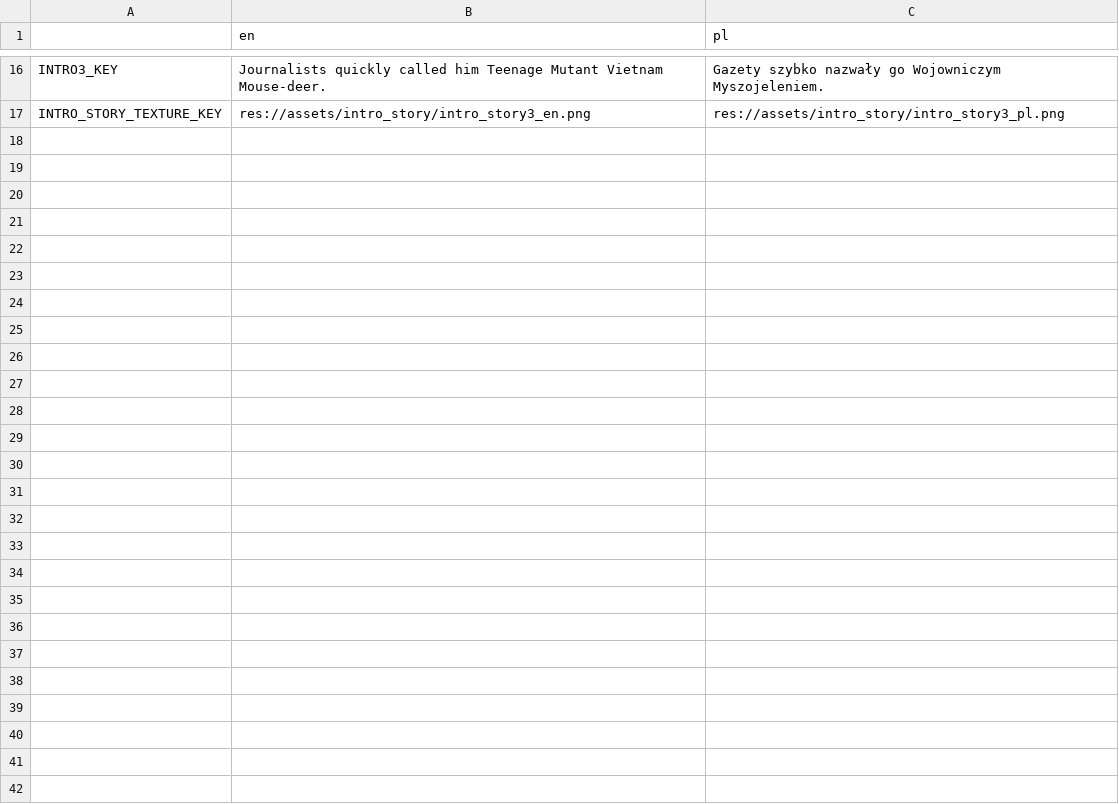
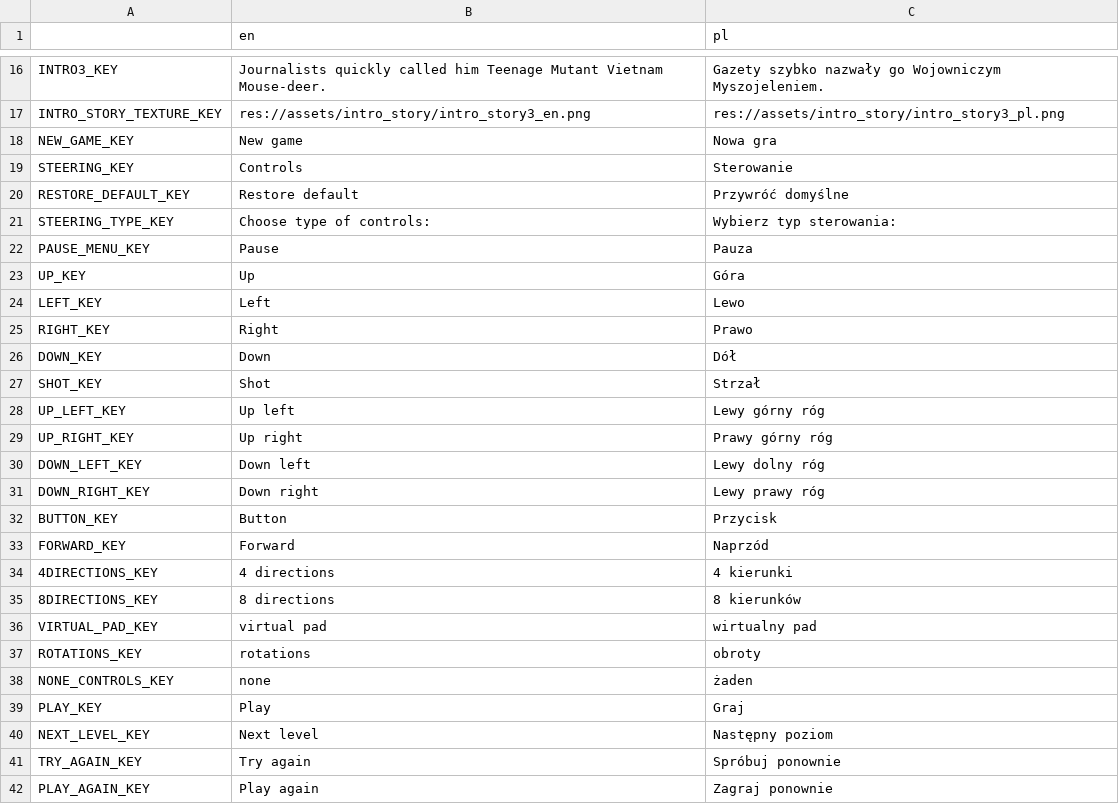
Before and after one commit to Flying-Octopus-Team/myszojelen, a CSV file: project/assets/Translations.csv, drawn as a sheet; only a part is shown, gaps mark what is left out; the diff covers the shown part only; the diff names each change by its address in the sheet, - before the commit and + after, or states it on an @@ line.

```diff
--- a/project/assets/Translations.csv
+++ b/project/assets/Translations.csv
+row 18: NEW_GAME_KEY | New game | Nowa gra
+row 19: STEERING_KEY | Controls | Sterowanie
+row 20: RESTORE_DEFAULT_KEY | Restore default | Przywróć domyślne
+row 21: STEERING_TYPE_KEY | Choose type of controls: | Wybierz typ sterowania:
+row 22: PAUSE_MENU_KEY | Pause | Pauza
+row 23: UP_KEY | Up | Góra
+row 24: LEFT_KEY | Left | Lewo
+row 25: RIGHT_KEY | Right | Prawo
+row 26: DOWN_KEY | Down | Dół
+row 27: SHOT_KEY | Shot | Strzał
+row 28: UP_LEFT_KEY | Up left | Lewy górny róg
+row 29: UP_RIGHT_KEY | Up right | Prawy górny róg
+row 30: DOWN_LEFT_KEY | Down left | Lewy dolny róg
+row 31: DOWN_RIGHT_KEY | Down right | Lewy prawy róg
+row 32: BUTTON_KEY | Button | Przycisk
+row 33: FORWARD_KEY | Forward | Naprzód
+row 34: 4DIRECTIONS_KEY | 4 directions | 4 kierunki
+row 35: 8DIRECTIONS_KEY | 8 directions | 8 kierunków
+row 36: VIRTUAL_PAD_KEY | virtual pad | wirtualny pad
+row 37: ROTATIONS_KEY | rotations | obroty
+row 38: NONE_CONTROLS_KEY | none | żaden
+row 39: PLAY_KEY | Play | Graj
+row 40: NEXT_LEVEL_KEY | Next level | Następny poziom
+row 41: TRY_AGAIN_KEY | Try again | Spróbuj ponownie
+row 42: PLAY_AGAIN_KEY | Play again | Zagraj ponownie
```
Also changed, not shown: 1 added row, 1 removed row and 6 edited cells elsewhere in this file, 11 other files.
